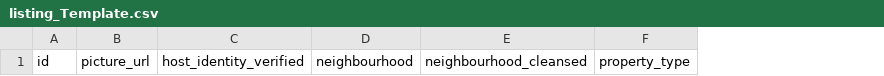
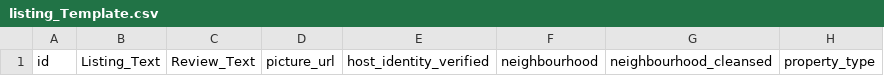
Before and after one commit to sudha-vijayakumar/299A-SMARTRec, a CSV file: Data/processing/listing_Template.csv, drawn as a sheet; only a part is shown; the diff names each change by its address in the sheet, - before the commit and + after, or states it on an @@ line.

Commit message:
Preprocessing text

```diff
--- a/Data/processing/listing_Template.csv
+++ b/Data/processing/listing_Template.csv
+column B, row 1: Listing_Text
+column C, row 1: Review_Text
```
Also changed, not shown: 7 other files.
